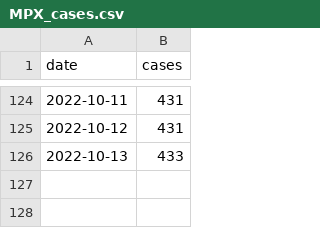
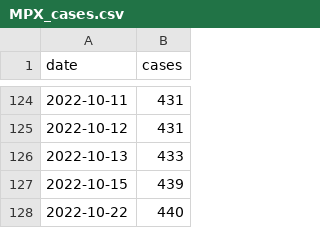
Before and after one commit to andersen-lab/MPX_WasteWater_San-Diego, a CSV file: MPX_cases.csv, drawn as a sheet; only a part is shown, gaps mark what is left out.

Commit message:
Manually updated cases

```diff
--- a/MPX_cases.csv
+++ b/MPX_cases.csv
@@ -126 +126,3 @@ date,cases
 2022-10-13,433
+2022-10-15,439
+2022-10-22,440
```
